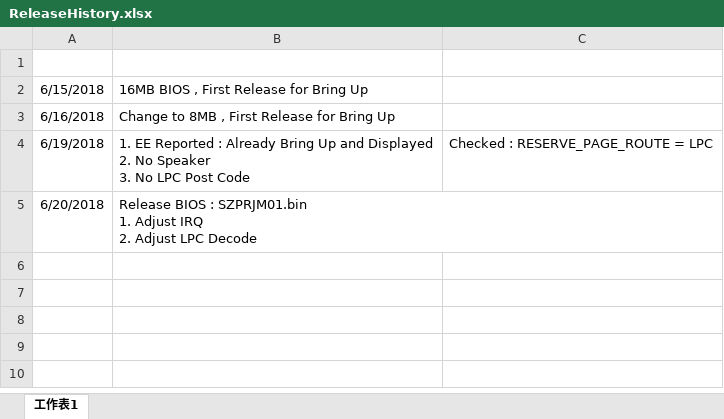
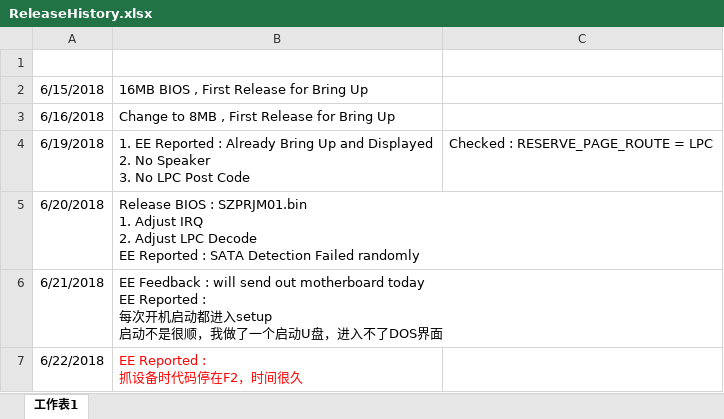
Before and after one commit to microwave89-hv/zprj, an Excel workbook: ReleaseHistory.xlsx, sheet 工作表1, drawn as a sheet; values as stored, in another font and other column widths than the file's, no borders; ↵ is a line break in a cell; the diff names each change by its address in the sheet, - before the commit and + after, or states it on an @@ line.

```diff
--- a/ReleaseHistory.xlsx (sheet 工作表1)
+++ b/ReleaseHistory.xlsx (sheet 工作表1)
-B5: …LPC Decode
+B5: …LPC Decode ↵ EE Reported : SATA Detection Failed randomly
+row 6: 6/21/2018 | EE Feedback : will send out motherboard today ↵ EE Reported : ↵ 每次开机启动都进入setup ↵ 启动不是很顺，我做了一个启动U盘，进入不了DOS界面
+row 7: 6/22/2018 | EE Reported : ↵ 抓设备时代码停在F2，时间很久
```
Also changed, not shown: 3 other files.
